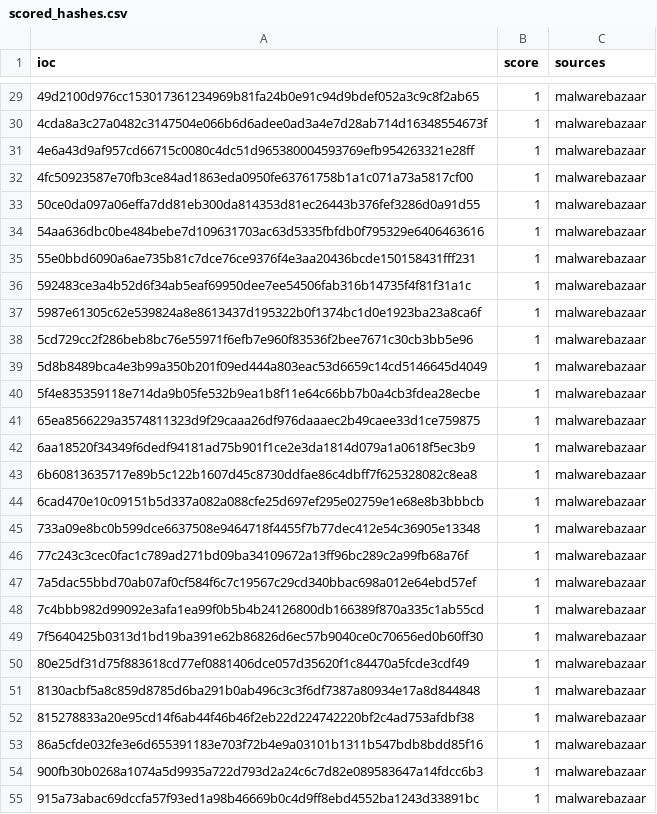
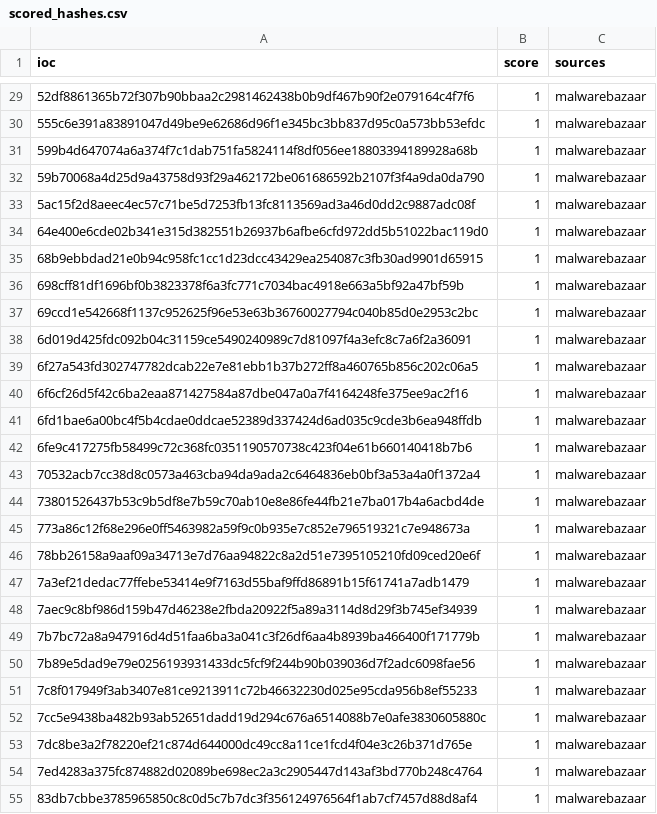
Before and after one commit to 0xShun/Threat-Intel-Data-Pipeline, a CSV file: reports/scored_hashes.csv, drawn as a sheet; only a part is shown, gaps mark what is left out; the diff covers the shown part only.

```diff
--- a/reports/scored_hashes.csv
+++ b/reports/scored_hashes.csv
@@ -29,27 +29,27 @@ ioc,score,sources
-49d2100d976cc153017361234969b81fa24b0e91c94d9bdef052a3c9c8f2ab65,1,malwarebazaar
-4cda8a3c27a0482c3147504e066b6d6adee0ad3a4e7d28ab714d16348554673f,1,malwarebazaar
-4e6a43d9af957cd66715c0080c4dc51d965380004593769efb954263321e28ff,1,malwarebazaar
-4fc50923587e70fb3ce84ad1863eda0950fe63761758b1a1c071a73a5817cf00,1,malwarebazaar
-50ce0da097a06effa7dd81eb300da814353d81ec26443b376fef3286d0a91d55,1,malwarebazaar
-54aa636dbc0be484bebe7d109631703ac63d5335fbfdb0f795329e6406463616,1,malwarebazaar
-55e0bbd6090a6ae735b81c7dce76ce9376f4e3aa20436bcde150158431fff231,1,malwarebazaar
-592483ce3a4b52d6f34ab5eaf69950dee7ee54506fab316b14735f4f81f31a1c,1,malwarebazaar
-5987e61305c62e539824a8e8613437d195322b0f1374bc1d0e1923ba23a8ca6f,1,malwarebazaar
-5cd729cc2f286beb8bc76e55971f6efb7e960f83536f2bee7671c30cb3bb5e96,1,malwarebazaar
-5d8b8489bca4e3b99a350b201f09ed444a803eac53d6659c14cd5146645d4049,1,malwarebazaar
-5f4e835359118e714da9b05fe532b9ea1b8f11e64c66bb7b0a4cb3fdea28ecbe,1,malwarebazaar
-65ea8566229a3574811323d9f29caaa26df976daaaec2b49caee33d1ce759875,1,malwarebazaar
-6aa18520f34349f6dedf94181ad75b901f1ce2e3da1814d079a1a0618f5ec3b9,1,malwarebazaar
-6b60813635717e89b5c122b1607d45c8730ddfae86c4dbff7f625328082c8ea8,1,malwarebazaar
-6cad470e10c09151b5d337a082a088cfe25d697ef295e02759e1e68e8b3bbbcb,1,malwarebazaar
-733a09e8bc0b599dce6637508e9464718f4455f7b77dec412e54c36905e13348,1,malwarebazaar
-77c243c3cec0fac1c789ad271bd09ba34109672a13ff96bc289c2a99fb68a76f,1,malwarebazaar
-7a5dac55bbd70ab07af0cf584f6c7c19567c29cd340bbac698a012e64ebd57ef,1,malwarebazaar
-7c4bbb982d99092e3afa1ea99f0b5b4b24126800db166389f870a335c1ab55cd,1,malwarebazaar
-7f5640425b0313d1bd19ba391e62b86826d6ec57b9040ce0c70656ed0b60ff30,1,malwarebazaar
-80e25df31d75f883618cd77ef0881406dce057d35620f1c84470a5fcde3cdf49,1,malwarebazaar
-8130acbf5a8c859d8785d6ba291b0ab496c3c3f6df7387a80934e17a8d844848,1,malwarebazaar
-815278833a20e95cd14f6ab44f46b46f2eb22d224742220bf2c4ad753afdbf38,1,malwarebazaar
-86a5cfde032fe3e6d655391183e703f72b4e9a03101b1311b547bdb8bdd85f16,1,malwarebazaar
-900fb30b0268a1074a5d9935a722d793d2a24c6c7d82e089583647a14fdcc6b3,1,malwarebazaar
-915a73abac69dccfa57f93ed1a98b46669b0c4d9ff8ebd4552ba1243d33891bc,1,malwarebazaar
+52df8861365b72f307b90bbaa2c2981462438b0b9df467b90f2e079164c4f7f6,1,malwarebazaar
+555c6e391a83891047d49be9e62686d96f1e345bc3bb837d95c0a573bb53efdc,1,malwarebazaar
+599b4d647074a6a374f7c1dab751fa5824114f8df056ee18803394189928a68b,1,malwarebazaar
+59b70068a4d25d9a43758d93f29a462172be061686592b2107f3f4a9da0da790,1,malwarebazaar
+5ac15f2d8aeec4ec57c71be5d7253fb13fc8113569ad3a46d0dd2c9887adc08f,1,malwarebazaar
+64e400e6cde02b341e315d382551b26937b6afbe6cfd972dd5b51022bac119d0,1,malwarebazaar
+68b9ebbdad21e0b94c958fc1cc1d23dcc43429ea254087c3fb30ad9901d65915,1,malwarebazaar
+698cff81df1696bf0b3823378f6a3fc771c7034bac4918e663a5bf92a47bf59b,1,malwarebazaar
+69ccd1e542668f1137c952625f96e53e63b36760027794c040b85d0e2953c2bc,1,malwarebazaar
+6d019d425fdc092b04c31159ce5490240989c7d81097f4a3efc8c7a6f2a36091,1,malwarebazaar
+6f27a543fd302747782dcab22e7e81ebb1b37b272ff8a460765b856c202c06a5,1,malwarebazaar
+6f6cf26d5f42c6ba2eaa871427584a87dbe047a0a7f4164248fe375ee9ac2f16,1,malwarebazaar
+6fd1bae6a00bc4f5b4cdae0ddcae52389d337424d6ad035c9cde3b6ea948ffdb,1,malwarebazaar
+6fe9c417275fb58499c72c368fc0351190570738c423f04e61b660140418b7b6,1,malwarebazaar
+70532acb7cc38d8c0573a463cba94da9ada2c6464836eb0bf3a53a4a0f1372a4,1,malwarebazaar
+73801526437b53c9b5df8e7b59c70ab10e8e86fe44fb21e7ba017b4a6acbd4de,1,malwarebazaar
+773a86c12f68e296e0ff5463982a59f9c0b935e7c852e796519321c7e948673a,1,malwarebazaar
+78bb26158a9aaf09a34713e7d76aa94822c8a2d51e7395105210fd09ced20e6f,1,malwarebazaar
+7a3ef21dedac77ffebe53414e9f7163d55baf9ffd86891b15f61741a7adb1479,1,malwarebazaar
+7aec9c8bf986d159b47d46238e2fbda20922f5a89a3114d8d29f3b745ef34939,1,malwarebazaar
+7b7bc72a8a947916d4d51faa6ba3a041c3f26df6aa4b8939ba466400f171779b,1,malwarebazaar
+7b89e5dad9e79e0256193931433dc5fcf9f244b90b039036d7f2adc6098fae56,1,malwarebazaar
+7c8f017949f3ab3407e81ce9213911c72b46632230d025e95cda956b8ef55233,1,malwarebazaar
+7cc5e9438ba482b93ab52651dadd19d294c676a6514088b7e0afe3830605880c,1,malwarebazaar
+7dc8be3a2f78220ef21c874d644000dc49cc8a11ce1fcd4f04e3c26b371d765e,1,malwarebazaar
+7ed4283a375fc874882d02089be698ec2a3c2905447d143af3bd770b248c4764,1,malwarebazaar
+83db7cbbe3785965850c8c0d5c7b7dc3f356124976564f1ab7cf7457d88d8af4,1,malwarebazaar
```
Also changed, not shown: 73 edited cells elsewhere in this file, reports/scored_domains.csv, reports/scored_ips.csv, 8 other files.
